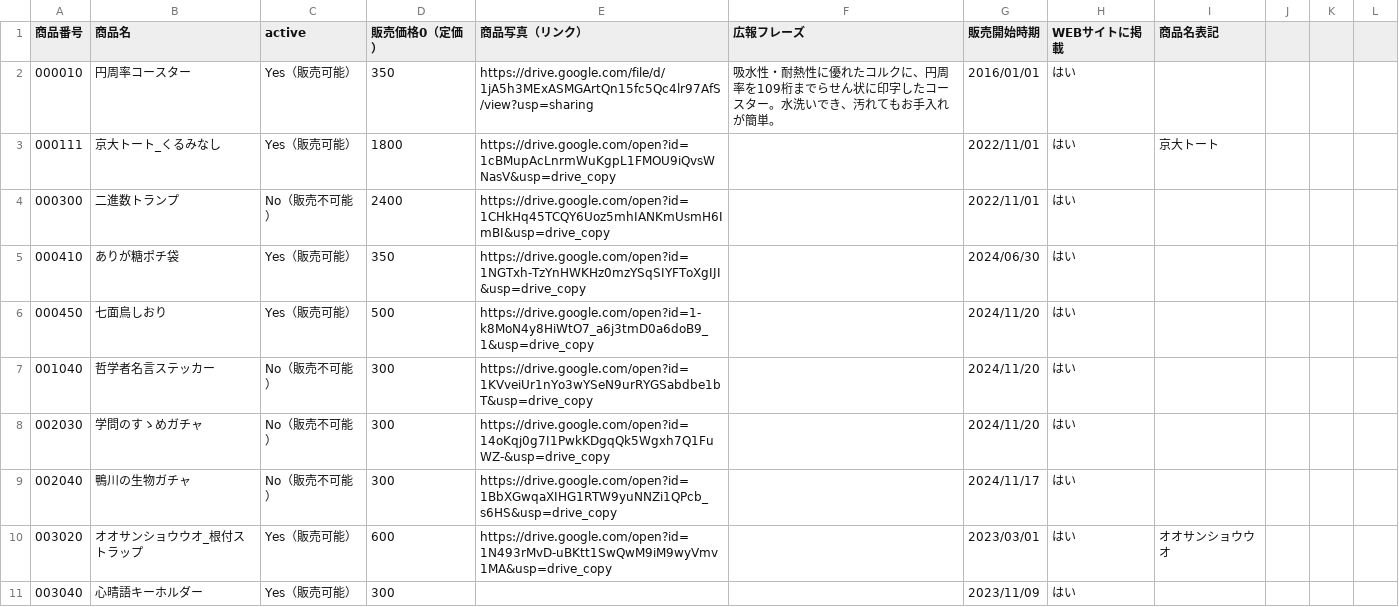
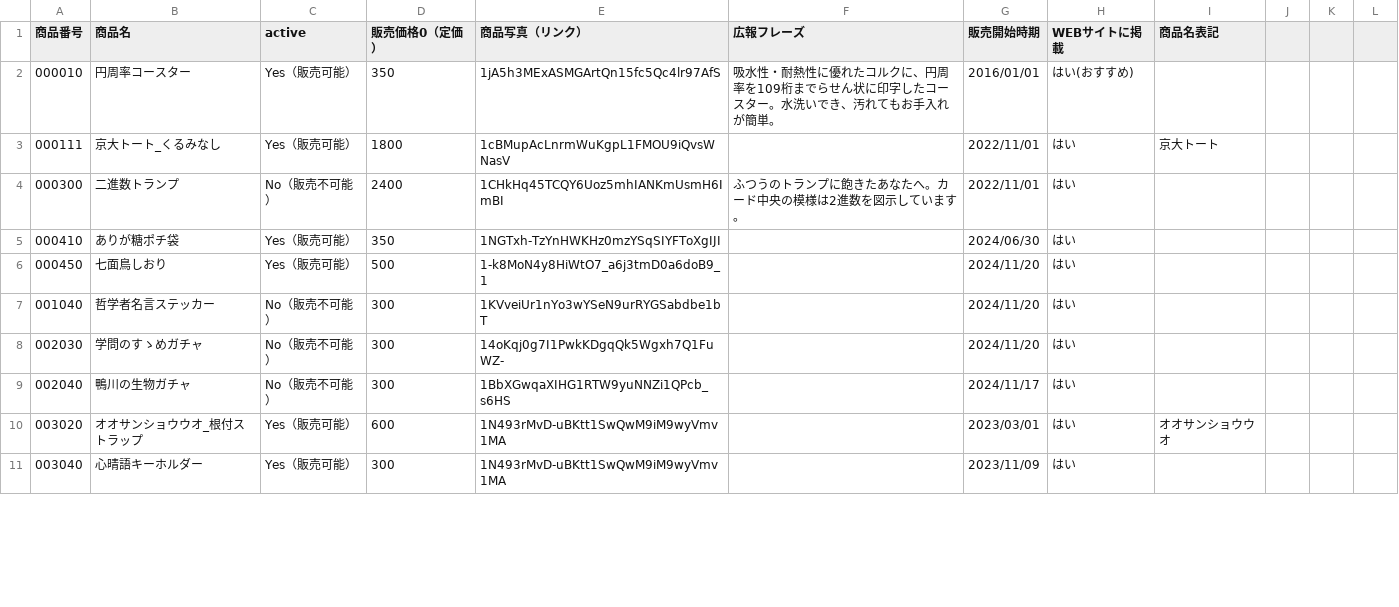
Before and after one commit to BurnedPig/Prote_kobo_web, a CSV file: 手づくり市_商品リスト_システム2024 - WEB参照用.csv, drawn as a sheet; only a part is shown; the diff covers the shown part only.

Commit message:
Add files via upload

```diff
--- a/手づくり市_商品リスト_システム2024 - WEB参照用.csv
+++ b/手づくり市_商品リスト_システム2024 - WEB参照用.csv
@@ -1,11 +1,11 @@
 商品番号,商品名,active,販売価格0（定価）,商品写真（リンク）,広報フレーズ,販売開始時期,WEBサイトに掲載,商品名表記,,,
-000010,円周率コースター,Yes（販売可能）,350,https://drive.google.com/file/d/1jA5h3MExASMGArtQn15fc5Qc4lr97AfS/view?usp=sharing,吸水性・耐熱性に優れたコルクに、円周率を109桁までらせん状に印字したコースター。水洗いでき、汚れてもお手入れが簡単。,2016/01/01,はい,,,,
-000111,京大トート_くるみなし,Yes（販売可能）,1800,https://drive.google.com/open?id=1cBMupAcLnrmWuKgpL1FMOU9iQvsWNasV&usp=drive_copy,,2022/11/01,はい,京大トート,,,
-000300,二進数トランプ,No（販売不可能）,2400,https://drive.google.com/open?id=1CHkHq45TCQY6Uoz5mhIANKmUsmH6ImBI&usp=drive_copy,,2022/11/01,はい,,,,
-000410,ありが糖ポチ袋,Yes（販売可能）,350,https://drive.google.com/open?id=1NGTxh-TzYnHWKHz0mzYSqSIYFToXgIJI&usp=drive_copy,,2024/06/30,はい,,,,
-000450,七面鳥しおり,Yes（販売可能）,500,https://drive.google.com/open?id=1-k8MoN4y8HiWtO7_a6j3tmD0a6doB9_1&usp=drive_copy,,2024/11/20,はい,,,,
-001040,哲学者名言ステッカー,No（販売不可能）,300,https://drive.google.com/open?id=1KVveiUr1nYo3wYSeN9urRYGSabdbe1bT&usp=drive_copy,,2024/11/20,はい,,,,
-002030,学問のすゝめガチャ,No（販売不可能）,300,https://drive.google.com/open?id=14oKqj0g7I1PwkKDgqQk5Wgxh7Q1FuWZ-&usp=drive_copy,,2024/11/20,はい,,,,
-002040,鴨川の生物ガチャ,No（販売不可能）,300,https://drive.google.com/open?id=1BbXGwqaXIHG1RTW9yuNNZi1QPcb_s6HS&usp=drive_copy,,2024/11/17,はい,,,,
-003020,オオサンショウウオ_根付ストラップ,Yes（販売可能）,600,https://drive.google.com/open?id=1N493rMvD-uBKtt1SwQwM9iM9wyVmv1MA&usp=drive_copy,,2023/03/01,はい,オオサンショウウオ,,,
-003040,心晴語キーホルダー,Yes（販売可能）,300,,,2023/11/09,はい,,,,
+000010,円周率コースター,Yes（販売可能）,350,1jA5h3MExASMGArtQn15fc5Qc4lr97AfS,吸水性・耐熱性に優れたコルクに、円周率を109桁までらせん状に印字したコースター。水洗いでき、汚れてもお手入れが簡単。,2016/01/01,はい(おすすめ),,,,
+000111,京大トート_くるみなし,Yes（販売可能）,1800,1cBMupAcLnrmWuKgpL1FMOU9iQvsWNasV,,2022/11/01,はい,京大トート,,,
+000300,二進数トランプ,No（販売不可能）,2400,1CHkHq45TCQY6Uoz5mhIANKmUsmH6ImBI,ふつうのトランプに飽きたあなたへ。カード中央の模様は2進数を図示しています。,2022/11/01,はい,,,,
+000410,ありが糖ポチ袋,Yes（販売可能）,350,1NGTxh-TzYnHWKHz0mzYSqSIYFToXgIJI,,2024/06/30,はい,,,,
+000450,七面鳥しおり,Yes（販売可能）,500,1-k8MoN4y8HiWtO7_a6j3tmD0a6doB9_1,,2024/11/20,はい,,,,
+001040,哲学者名言ステッカー,No（販売不可能）,300,1KVveiUr1nYo3wYSeN9urRYGSabdbe1bT,,2024/11/20,はい,,,,
+002030,学問のすゝめガチャ,No（販売不可能）,300,14oKqj0g7I1PwkKDgqQk5Wgxh7Q1FuWZ-,,2024/11/20,はい,,,,
+002040,鴨川の生物ガチャ,No（販売不可能）,300,1BbXGwqaXIHG1RTW9yuNNZi1QPcb_s6HS,,2024/11/17,はい,,,,
+003020,オオサンショウウオ_根付ストラップ,Yes（販売可能）,600,1N493rMvD-uBKtt1SwQwM9iM9wyVmv1MA,,2023/03/01,はい,オオサンショウウオ,,,
+003040,心晴語キーホルダー,Yes（販売可能）,300,1N493rMvD-uBKtt1SwQwM9iM9wyVmv1MA,,2023/11/09,はい,,,,
```
Also changed, not shown: 10 edited cells elsewhere in this file.
